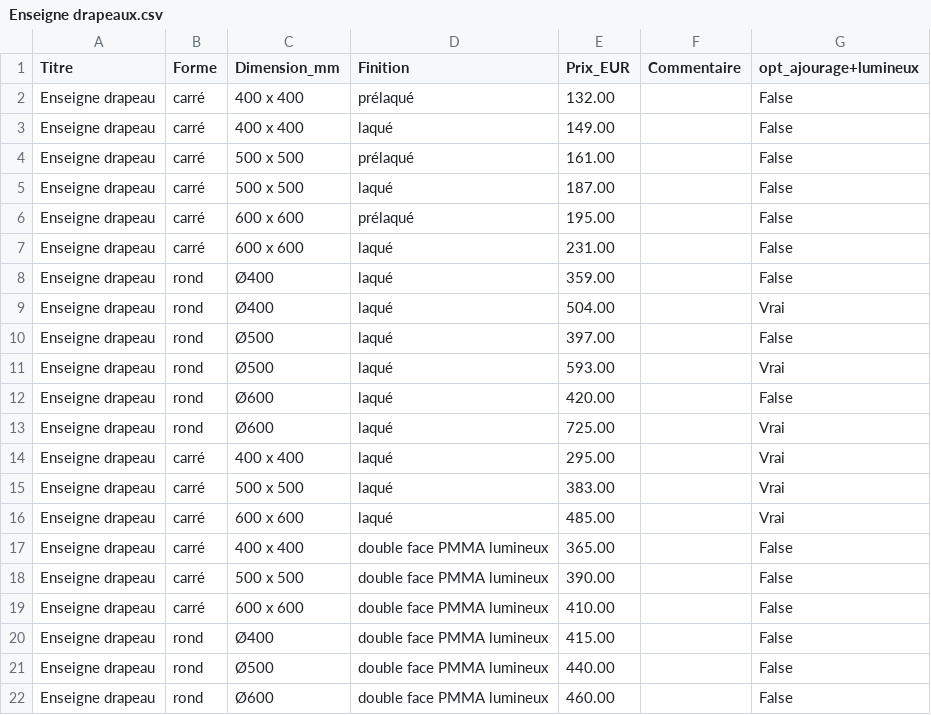
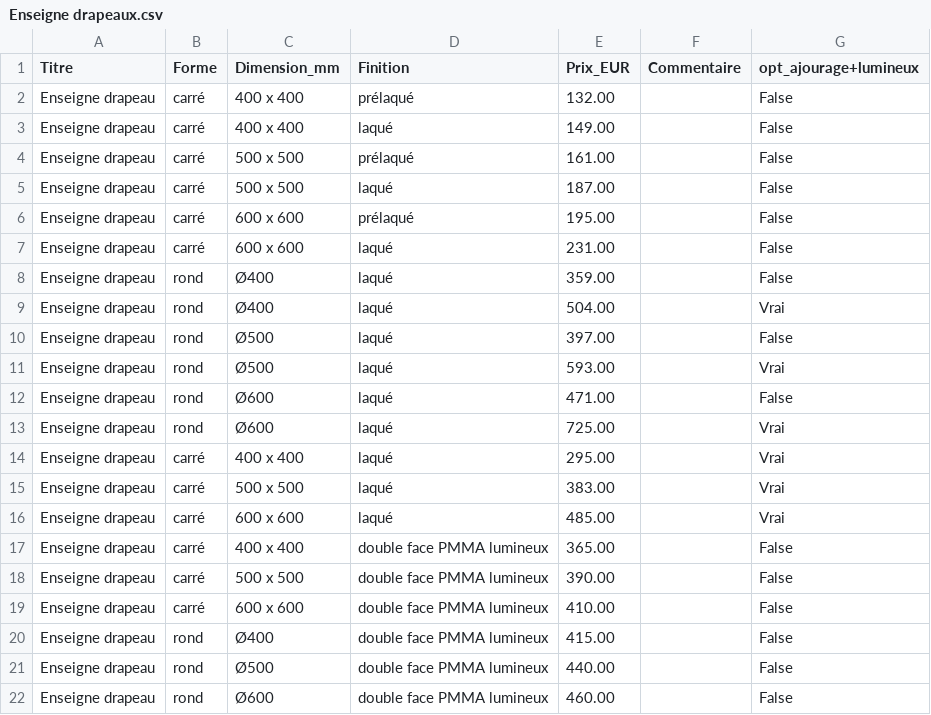
Before and after one commit to cofel72/configurateur-cofel, a CSV file: Enseigne drapeaux.csv, drawn as a sheet.

Commit message:
Update Enseigne drapeaux.csv

```diff
--- a/Enseigne drapeaux.csv
+++ b/Enseigne drapeaux.csv
@@ -11,3 +11,3 @@ Enseigne drapeau,rond,Ø500,laqué,397.00,,False
 Enseigne drapeau,rond,Ø500,laqué,593.00,,Vrai
-Enseigne drapeau,rond,Ø600,laqué,420.00,,False
+Enseigne drapeau,rond,Ø600,laqué,471.00,,False
 Enseigne drapeau,rond,Ø600,laqué,725.00,,Vrai
```
